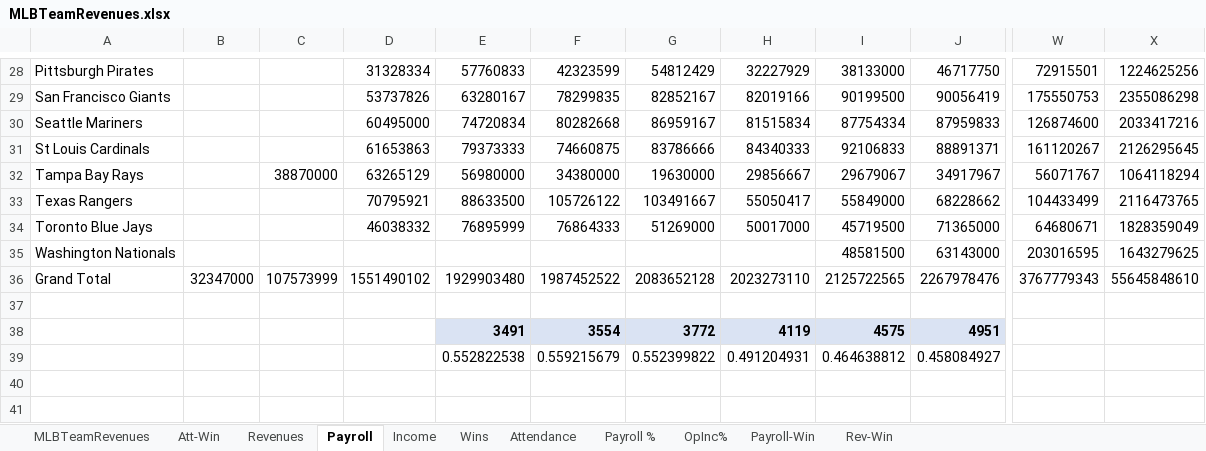
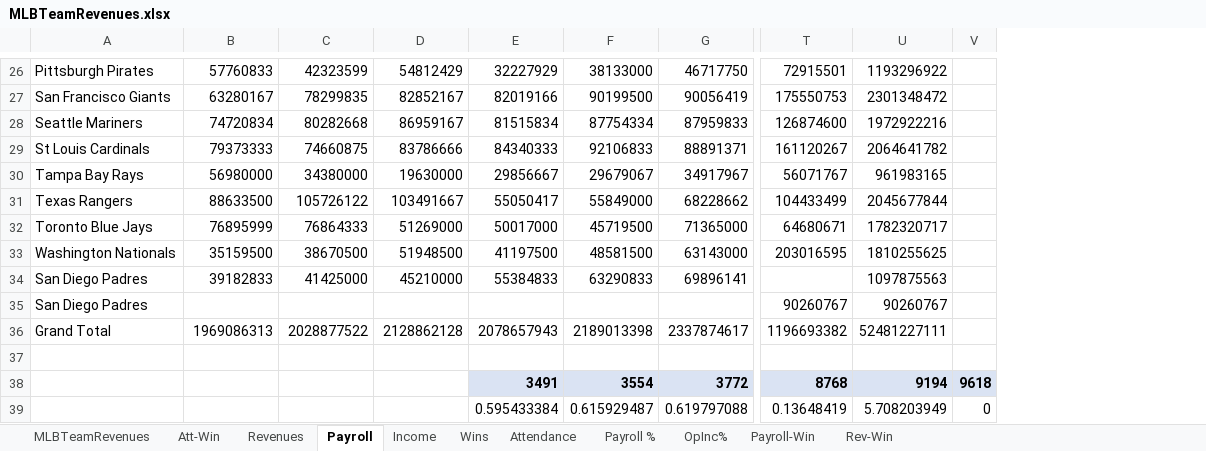
Before and after one commit to ShaleshK/mlb_revenues, an Excel workbook: MLBTeamRevenues.xlsx, sheet Payroll, drawn as a sheet; only a part is shown, gaps mark what is left out; values as stored, in another font and other column widths than the file's, no borders; removed rows and columns are numbered as before the commit, all else as after; rows hold the shown columns only; the diff covers the shown part only; the diff names each change by its address in the sheet, - before the commit and + after, or states it on an @@ line.

```diff
--- a/MLBTeamRevenues.xlsx (sheet Payroll)
+++ b/MLBTeamRevenues.xlsx (sheet Payroll)
-column B, empty
-column C, row 32: 38870000
-column D, rows 28-34: 31328334 | 53737826 | 60495000 | 61653863 | 63265129 | 70795921 | 46038332
-column X, rows 28-35: 1224625256 | 2355086298 | 2033417216 | 2126295645 | 1064118294 | 2116473765 | 1828359049 | 1643279625
+column U, rows 26-33: 1193296922 | 2301348472 | 1972922216 | 2064641782 | 961983165 | 2045677844 | 1782320717 | 1810255625
+column V, empty
-B33: (empty)
+B33: 35159500
-C33: (empty)
+C33: 38670500
-D33: (empty)
+D33: 51948500
-E33: (empty)
+E33: 41197500
-row 36: Grand Total | 32347000 | 107573999 | 1551490102 | 1929903480 | 1987452522 | 2083652128 | 2023273110 | 2125722565 | 2267978476 | 3767779343 | 55645848610
+row 34: San Diego Padres | 39182833 | 41425000 | 45210000 | 55384833 | 63290833 | 69896141 |  | 1097875563
+row 35: San Diego Padres |  |  |  |  |  |  | 90260767 | 90260767
+row 36: Grand Total | 1969086313 | 2028877522 | 2128862128 | 2078657943 | 2189013398 | 2337874617 | 1196693382 | 52481227111
-row 38:  |  |  |  | 3491 | 3554 | 3772 | 4119 | 4575 | 4951
-row 39:  |  |  |  | 0.552822538 | 0.559215679 | 0.552399822 | 0.491204931 | 0.464638812 | 0.458084927
+row 38:  |  |  |  | 3491 | 3554 | 3772 | 8768 | 9194 | 9618
+row 39:  |  |  |  | 0.595433384 | 0.615929487 | 0.619797088 | 0.13648419 | 5.708203949 | 0
```
Also changed, not shown: 2 removed rows and 21 edited cells elsewhere in this sheet, sheet MLBTeamRevenues, sheet Wins, sheet Attendance, sheet Income, sheet Revenues, sheet Att-Win, 4 more sheets, formulas that keep their value.
